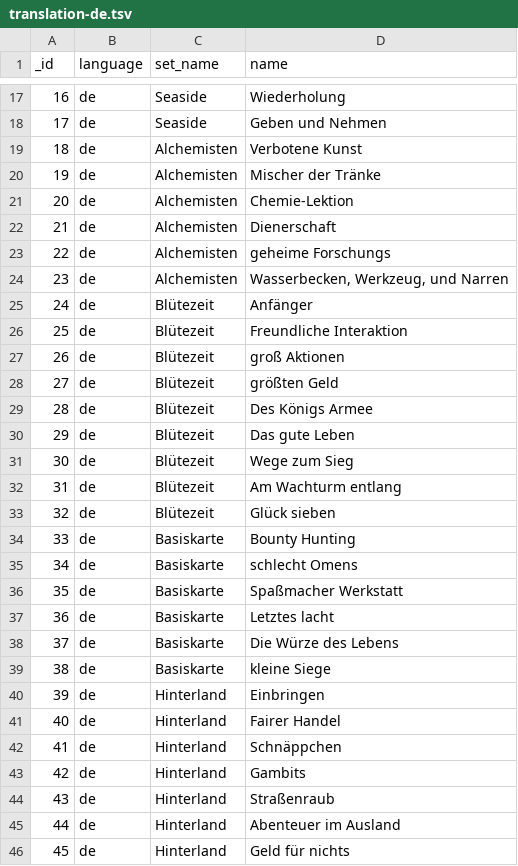
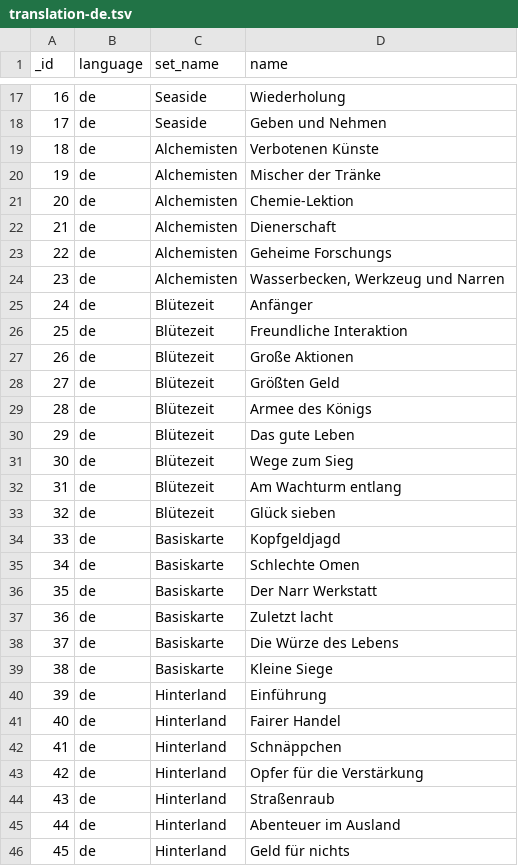
Before and after one commit to Mark-Lauman/DominionPicker, a TSV file: translations/supplies/translation-de.tsv, drawn as a sheet; only a part is shown, gaps mark what is left out; the diff covers the shown part only.

```diff
--- a/translations/supplies/translation-de.tsv
+++ b/translations/supplies/translation-de.tsv
@@ -18,3 +18,3 @@ _id	language	set_name	name
 17	de	Seaside	Geben und Nehmen
-18	de	Alchemisten	Verbotene Kunst
+18	de	Alchemisten	Verbotenen Künste
 19	de	Alchemisten	Mischer der Tränke
@@ -22,3 +22,3 @@ _id	language	set_name	name
 21	de	Alchemisten	Dienerschaft
-22	de	Alchemisten	geheime Forschungs
-23	de	Alchemisten	Wasserbecken, Werkzeug, und Narren
+22	de	Alchemisten	Geheime Forschungs
+23	de	Alchemisten	Wasserbecken, Werkzeug und Narren
@@ -27,3 +27,3 @@ _id	language	set_name	name
-26	de	Blütezeit 	groß Aktionen
-27	de	Blütezeit 	größten Geld
-28	de	Blütezeit 	Des Königs Armee
+26	de	Blütezeit	Große Aktionen
+27	de	Blütezeit	Größten Geld
+28	de	Blütezeit	Armee des Königs
@@ -34,11 +34,11 @@ _id	language	set_name	name
-33	de	Basiskarte	Bounty Hunting
-34	de	Basiskarte	schlecht Omens
-35	de	Basiskarte	Spaßmacher Werkstatt
-36	de	Basiskarte	Letztes lacht
+33	de	Basiskarte	Kopfgeldjagd
+34	de	Basiskarte	Schlechte Omen
+35	de	Basiskarte	Der Narr Werkstatt
+36	de	Basiskarte	Zuletzt lacht
 37	de	Basiskarte	Die Würze des Lebens
-38	de	Basiskarte	kleine Siege
-39	de	Hinterland	Einbringen
+38	de	Basiskarte	Kleine Siege
+39	de	Hinterland	Einführung
 40	de	Hinterland	Fairer Handel
 41	de	Hinterland	Schnäppchen
-42	de	Hinterland	Gambits
+42	de	Hinterland	Opfer für die Verstärkung
 43	de	Hinterland	Straßenraub
```
Also changed, not shown: 18 edited cells elsewhere in this file, 9 other files.
